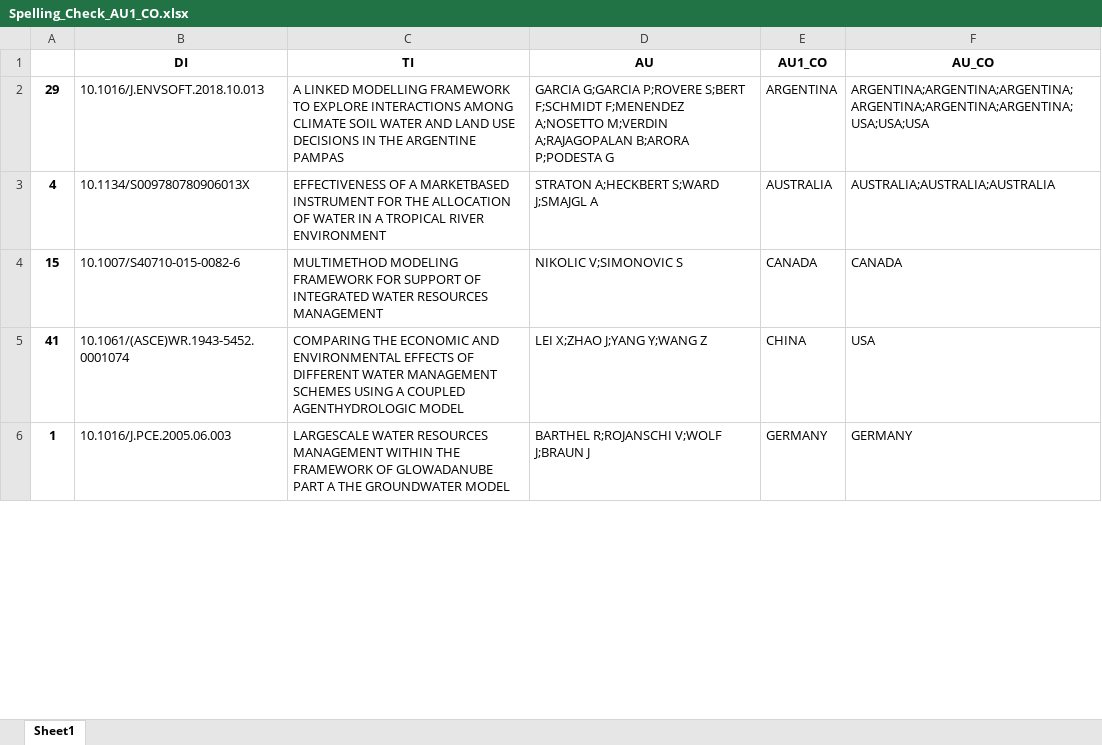
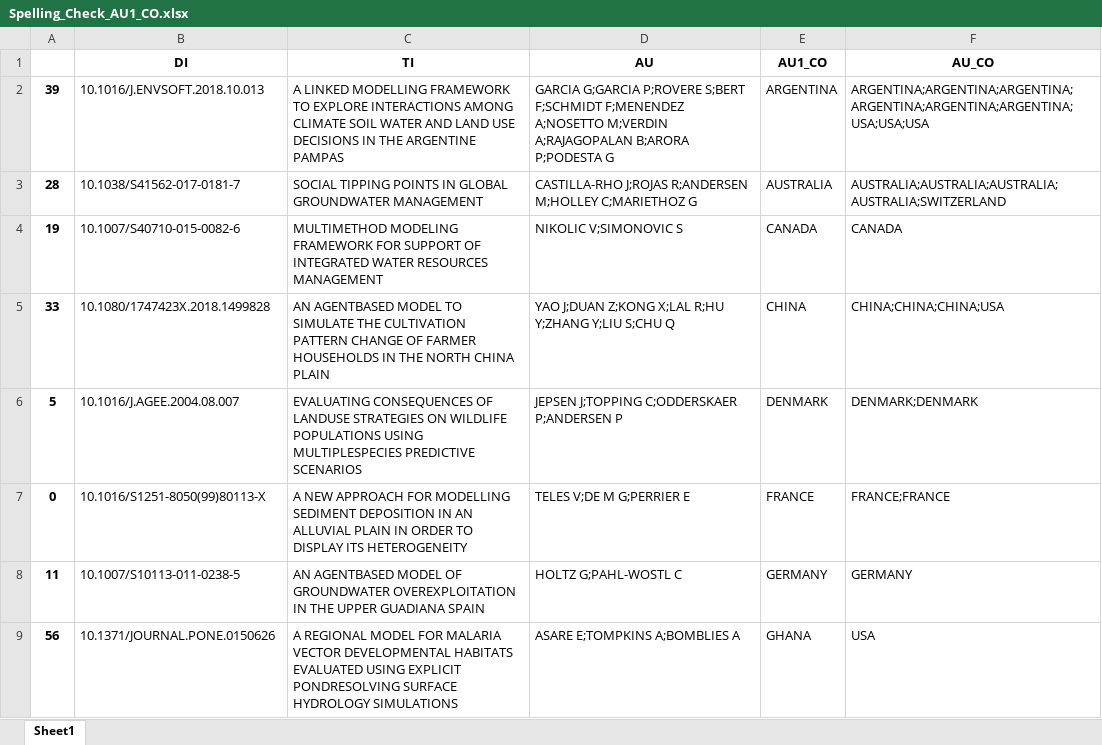
Before and after one commit to Research-Intelligence/Research-Intelligence, an Excel workbook: Keyword Searches/ABM & GW/Cleaning Files/Spelling_Check_AU1_CO.xlsx, sheet Sheet1, drawn as a sheet; only a part is shown; values as stored, in another font and other column widths than the file's, no borders; removed rows and columns are numbered as before the commit, all else as after; the diff covers the shown part only; the diff names each change by its address in the sheet, - before the commit and + after, or states it on an @@ line.

```diff
--- a/Keyword Searches/ABM & GW/Cleaning Files/Spelling_Check_AU1_CO.xlsx (sheet Sheet1)
+++ b/Keyword Searches/ABM & GW/Cleaning Files/Spelling_Check_AU1_CO.xlsx (sheet Sheet1)
-A2: 29
+A2: 39
-row 3: 4 | 10.1134/S009780780906013X | EFFECTIVENESS OF A MARKETBASED INSTRUMENT FOR THE ALLOCATION OF WATER IN A TROPICAL RIVER ENVIRONMENT | STRATON A;HECKBERT S;WARD J;SMAJGL A | AUSTRALIA | AUSTRALIA;AUSTRALIA;AUSTRALIA
+row 3: 28 | 10.1038/S41562-017-0181-7 | SOCIAL TIPPING POINTS IN GLOBAL GROUNDWATER MANAGEMENT | CASTILLA-RHO J;ROJAS R;ANDERSEN M;HOLLEY C;MARIETHOZ G | AUSTRALIA | AUSTRALIA;AUSTRALIA;AUSTRALIA;AUSTRALIA;SWITZERLAND
-A4: 15
+A4: 19
-row 5: 41 | 10.1061/(ASCE)WR.1943-5452.0001074 | COMPARING THE ECONOMIC AND ENVIRONMENTAL EFFECTS OF DIFFERENT WATER MANAGEMENT SCHEMES USING A COUPLED AGENTHYDROLOGIC MODEL | LEI X;ZHAO J;YANG Y;WANG Z | CHINA | USA
-row 6: 1 | 10.1016/J.PCE.2005.06.003 | LARGESCALE WATER RESOURCES MANAGEMENT WITHIN THE FRAMEWORK OF GLOWADANUBE PART A THE GROUNDWATER MODEL | BARTHEL R;ROJANSCHI V;WOLF J;BRAUN J | GERMANY | GERMANY
+row 5: 33 | 10.1080/1747423X.2018.1499828 | AN AGENTBASED MODEL TO SIMULATE THE CULTIVATION PATTERN CHANGE OF FARMER HOUSEHOLDS IN THE NORTH CHINA PLAIN | YAO J;DUAN Z;KONG X;LAL R;HU Y;ZHANG Y;LIU S;CHU Q | CHINA | CHINA;CHINA;CHINA;USA
+row 6: 5 | 10.1016/J.AGEE.2004.08.007 | EVALUATING CONSEQUENCES OF LANDUSE STRATEGIES ON WILDLIFE POPULATIONS USING MULTIPLESPECIES PREDICTIVE SCENARIOS | JEPSEN J;TOPPING C;ODDERSKAER P;ANDERSEN P | DENMARK | DENMARK;DENMARK
+row 7: 0 | 10.1016/S1251-8050(99)80113-X | A NEW APPROACH FOR MODELLING SEDIMENT DEPOSITION IN AN ALLUVIAL PLAIN IN ORDER TO DISPLAY ITS HETEROGENEITY | TELES V;DE M G;PERRIER E | FRANCE | FRANCE;FRANCE
+row 8: 11 | 10.1007/S10113-011-0238-5 | AN AGENTBASED MODEL OF GROUNDWATER OVEREXPLOITATION IN THE UPPER GUADIANA SPAIN | HOLTZ G;PAHL-WOSTL C | GERMANY | GERMANY
+row 9: 56 | 10.1371/JOURNAL.PONE.0150626 | A REGIONAL MODEL FOR MALARIA VECTOR DEVELOPMENTAL HABITATS EVALUATED USING EXPLICIT PONDRESOLVING SURFACE HYDROLOGY SIMULATIONS | ASARE E;TOMPKINS A;BOMBLIES A | GHANA | USA
```
Also changed, not shown: 3 added rows, 2 removed rows and 5 edited cells elsewhere in this sheet, Keyword Searches/ABM & GW/Cleaning Files/NaN_Check_AU1_CO.xlsx, Keyword Searches/ABM & GW/Cleaning Files/Spelling_Check_DE.xlsx, 16 other files.
